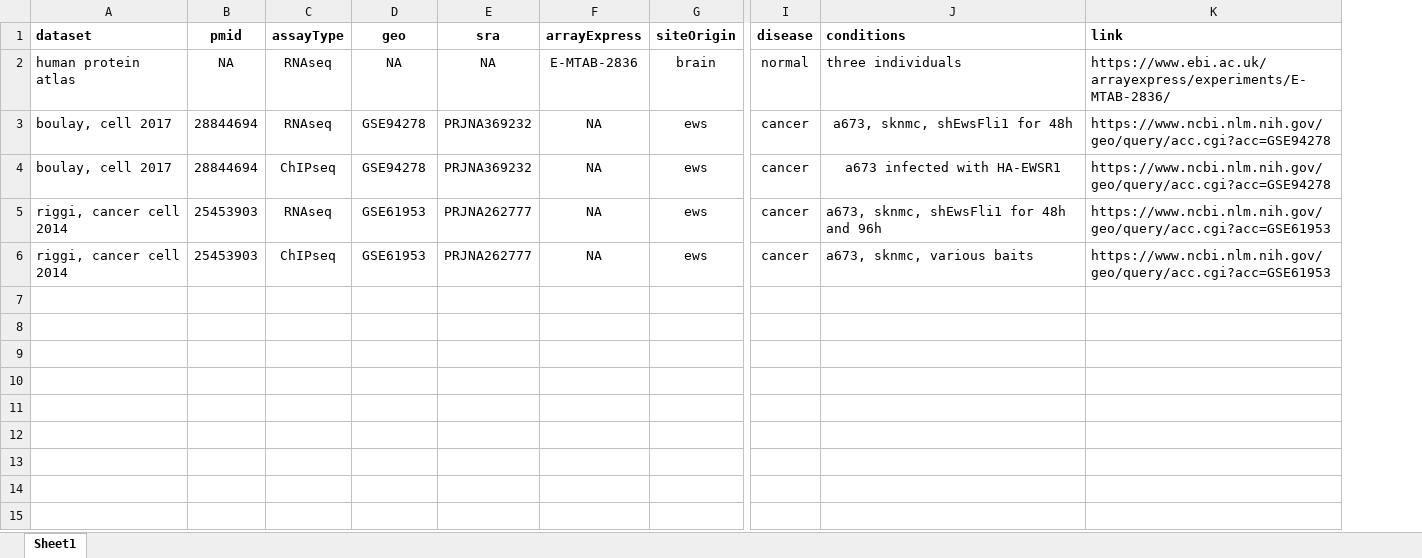
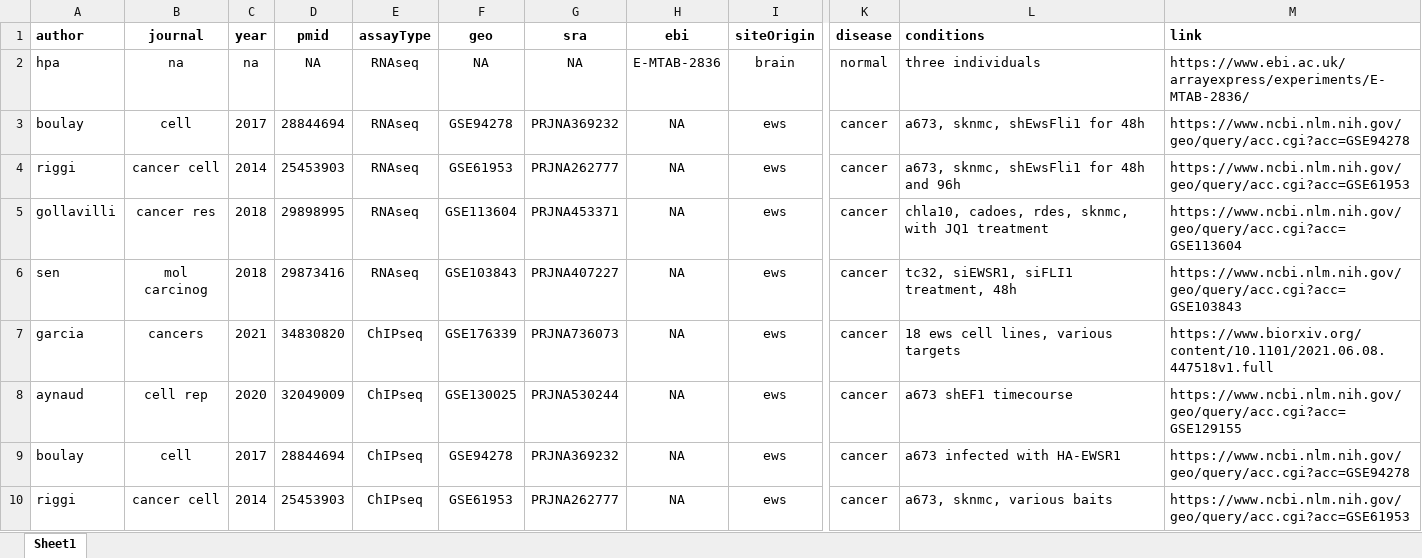
Before and after one commit to chrishuges/projectsWorkspace, an Excel workbook: sorensenLab/relatedToDlg2/design20211206_expressionDatasets/expressionDatasets.xlsx, sheet Sheet1, drawn as a sheet; only a part is shown, gaps mark what is left out; values as stored, in another font and other column widths than the file's, no borders; removed rows and columns are numbered as before the commit, all else as after; rows hold the shown columns only; the diff covers the shown part only; the diff names each change by its address in the sheet, - before the commit and + after, or states it on an @@ line.

```diff
--- a/sorensenLab/relatedToDlg2/design20211206_expressionDatasets/expressionDatasets.xlsx (sheet Sheet1)
+++ b/sorensenLab/relatedToDlg2/design20211206_expressionDatasets/expressionDatasets.xlsx (sheet Sheet1)
-column A (dataset), rows 2-4: human protein atlas | boulay, cell 2017 | boulay, cell 2017; row 6: riggi, cancer cell 2014
+column A (author), rows 2-3: hpa | boulay; rows 9-10: boulay | riggi
+column B (journal), rows 2-3: na | cell; rows 9-10: cell | cancer cell
+column C (year), rows 2-3: na | 2017; rows 9-10: 2017 | 2014
-column F (arrayExpress), rows 2-4: E-MTAB-2836 | NA | NA; row 6: NA
+column H (ebi), rows 2-3: E-MTAB-2836 | NA; rows 9-10: NA | NA
-L3 alignment: center
+L3 alignment: left
@@ row 5 moved to row 4: riggi @@
+row 5: gollavilli | cancer res | 2018 | 29898995 | RNAseq | GSE113604 | PRJNA453371 | NA | ews | cancer | chla10, cadoes, rdes, sknmc, with JQ1 treatment | https://www.ncbi.nlm.nih.gov/geo/query/acc.cgi?acc=GSE113604
+row 6: sen | mol carcinog | 2018 | 29873416 | RNAseq | GSE103843 | PRJNA407227 | NA | ews | cancer | tc32, siEWSR1, siFLI1 treatment, 48h | https://www.ncbi.nlm.nih.gov/geo/query/acc.cgi?acc=GSE103843
+row 7: garcia | cancers | 2021 | 34830820 | ChIPseq | GSE176339 | PRJNA736073 | NA | ews | cancer | 18 ews cell lines, various targets | https://www.biorxiv.org/content/10.1101/2021.06.08.447518v1.full
+row 8: aynaud | cell rep | 2020 | 32049009 | ChIPseq | GSE130025 | PRJNA530244 | NA | ews | cancer | a673 shEF1 timecourse | https://www.ncbi.nlm.nih.gov/geo/query/acc.cgi?acc=GSE129155
-L9 alignment: center
+L9 alignment: left
```
Also changed, not shown: 34 added rows elsewhere in this sheet, 5 other files.
